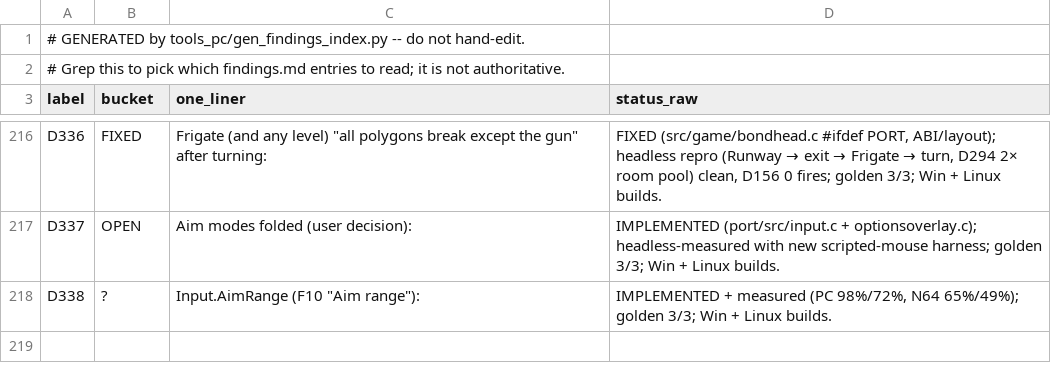
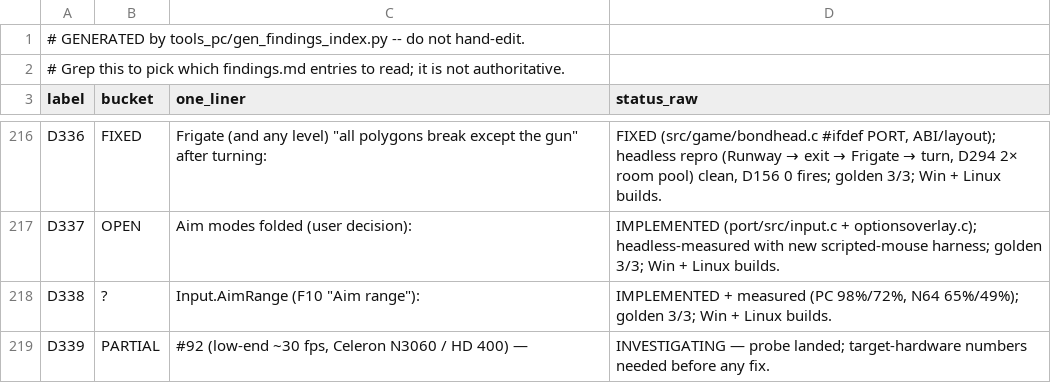
Before and after one commit to danturn/goldeneye-pc-port, a CSV file: docs/dev/findings-index.csv, drawn as a sheet; only a part is shown, gaps mark what is left out.

Commit message:
D339 (#92): GE_PERFSTAT perf probe + measured CPU budget (CPU likely not the low-end bottleneck; GPU suspect)
Env-gated per-frame timing: render phases, tris/batches, game-thread busy,
GL_TIME_ELAPSED GPU timer. Measured ~2.1 ms/frame total CPU on the heaviest
levels here; the GPU timer is only meaningful when GPU-bound. Target-hardware
numbers needed before a low-end preset. Golden 3/3; Win + Linux builds.

```diff
--- a/docs/dev/findings-index.csv
+++ b/docs/dev/findings-index.csv
@@ -218 +218,2 @@ D337,OPEN,Aim modes folded (user decision):,IMPLEMENTED (port/src/input.c + opti
 D338,?,"Input.AimRange (F10 ""Aim range""):","IMPLEMENTED + measured (PC 98%/72%, N64 65%/49%); golden 3/3; Win + Linux builds."
+D339,PARTIAL,"#92 (low-end ~30 fps, Celeron N3060 / HD 400) —",INVESTIGATING — probe landed; target-hardware numbers needed before any fix.
```
Also changed, not shown: 5 other files.
